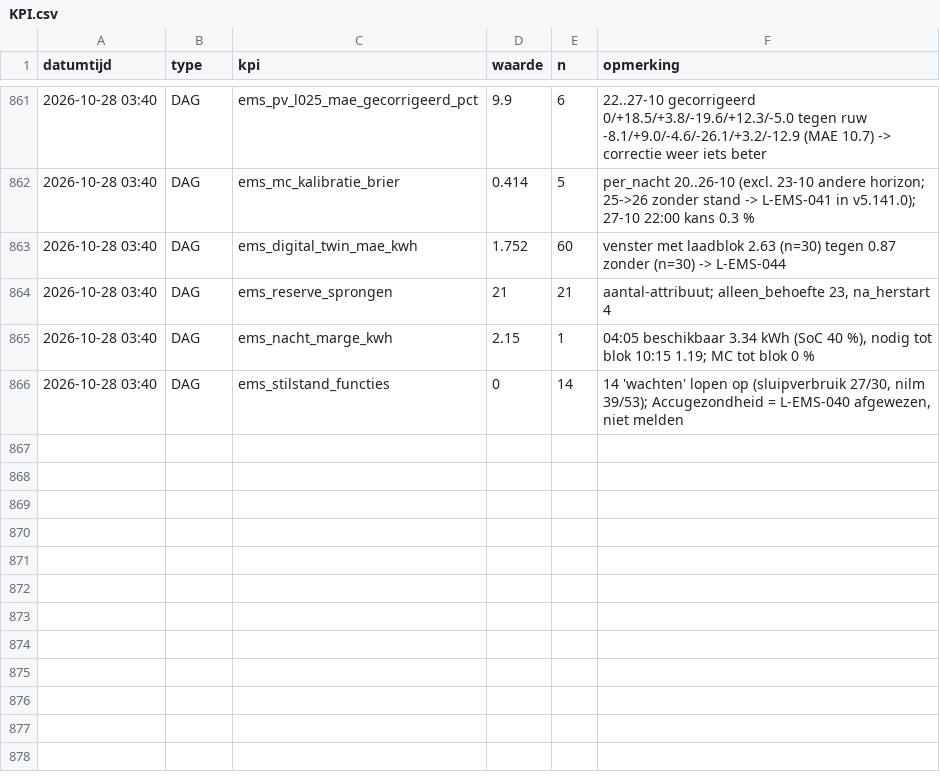
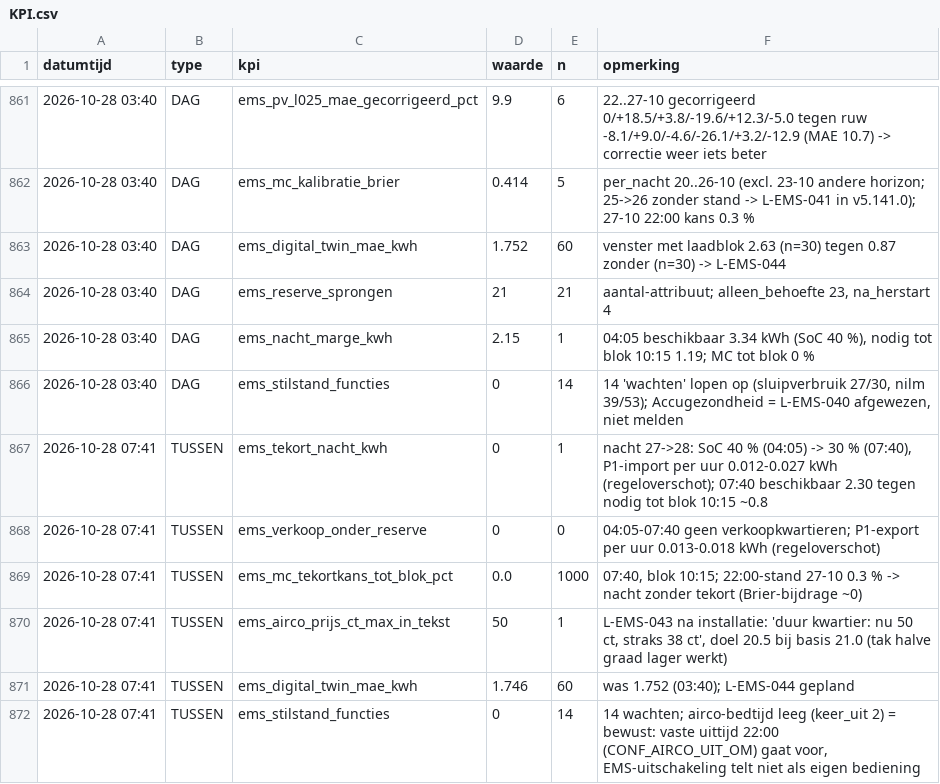
Before and after one commit to Roedie84/Energy-Management-System, a CSV file: KPI.csv, drawn as a sheet; only a part is shown, gaps mark what is left out; the diff names each change by its address in the sheet, - before the commit and + after, or states it on an @@ line.

```diff
--- a/KPI.csv
+++ b/KPI.csv
+row 867: 2026-10-28 07:41 | TUSSEN | ems_tekort_nacht_kwh | 0 | 1 | nacht 27->28: SoC 40 % (04:05) -> 30 % (07:40), P1-import per uur 0.012-0.027 kWh (regeloverschot); 07:40 beschikbaar 2.30 tegen nodig tot blok 10:15 ~0.8
+row 868: 2026-10-28 07:41 | TUSSEN | ems_verkoop_onder_reserve | 0 | 0 | 04:05-07:40 geen verkoopkwartieren; P1-export per uur 0.013-0.018 kWh (regeloverschot)
+row 869: 2026-10-28 07:41 | TUSSEN | ems_mc_tekortkans_tot_blok_pct | 0.0 | 1000 | 07:40, blok 10:15; 22:00-stand 27-10 0.3 % -> nacht zonder tekort (Brier-bijdrage ~0)
+row 870: 2026-10-28 07:41 | TUSSEN | ems_airco_prijs_ct_max_in_tekst | 50 | 1 | L-EMS-043 na installatie: 'duur kwartier: nu 50 ct, straks 38 ct', doel 20.5 bij basis 21.0 (tak halve graad lager werkt)
+row 871: 2026-10-28 07:41 | TUSSEN | ems_digital_twin_mae_kwh | 1.746 | 60 | was 1.752 (03:40); L-EMS-044 gepland
+row 872: 2026-10-28 07:41 | TUSSEN | ems_stilstand_functies | 0 | 14 | 14 wachten; airco-bedtijd leeg (keer_uit 2) = bewust: vaste uittijd 22:00 (CONF_AIRCO_UIT_OM) gaat voor, EMS-uitschakeling telt niet als eigen bediening
```
Also changed, not shown: 2 other files.
